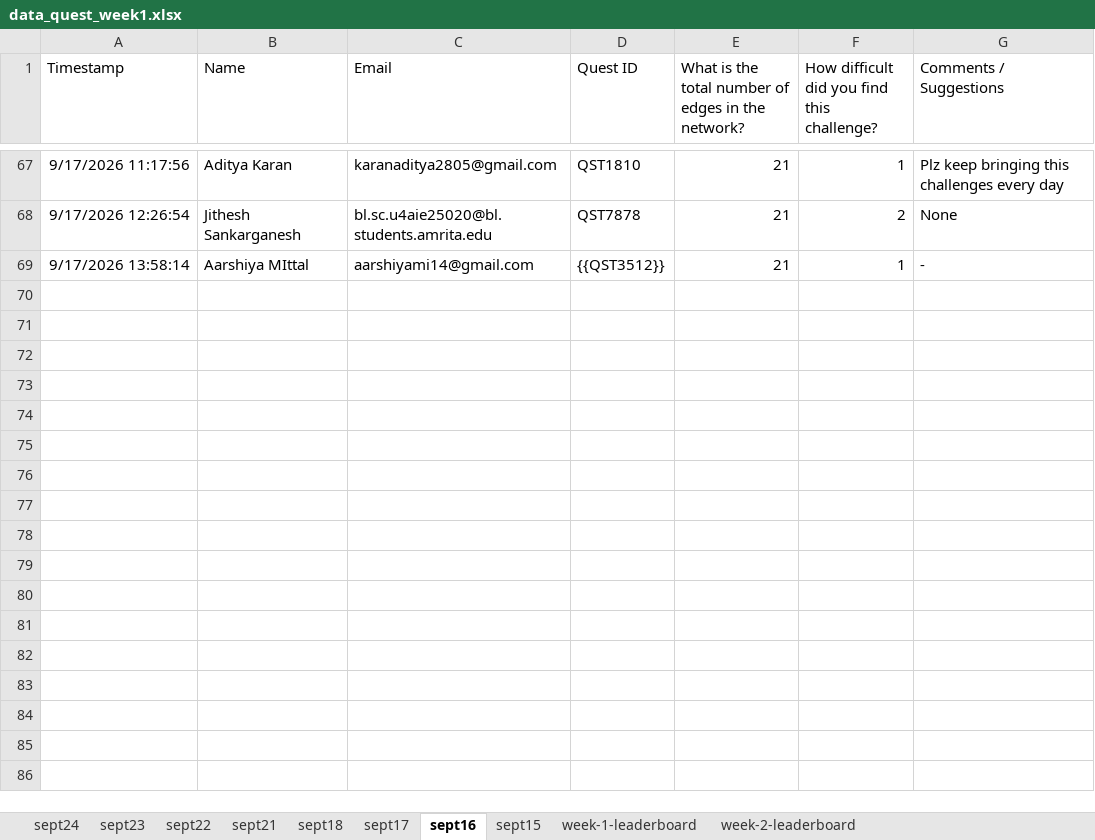
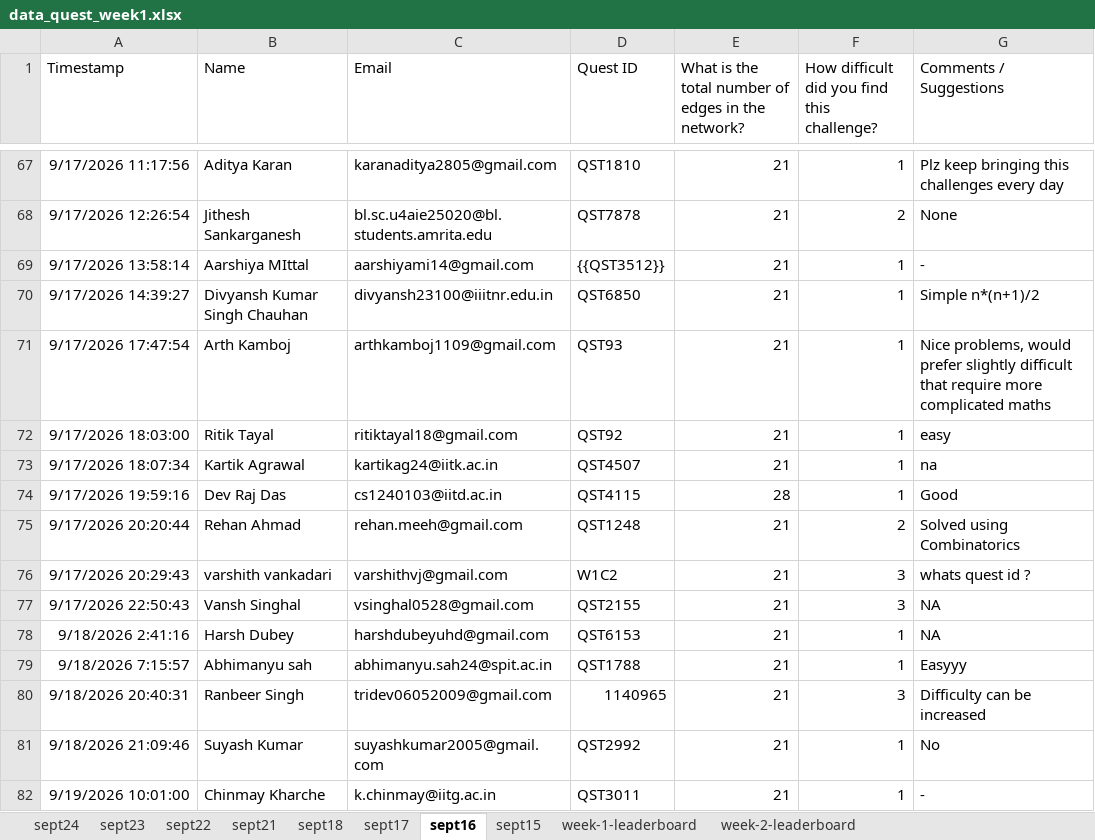
Before and after one commit to ICPC-Amrita/icpc_website, an Excel workbook: icpc_front/public/data/data_quest_week1.xlsx, sheet sept16, drawn as a sheet; only a part is shown, gaps mark what is left out; values as stored, in another font and other column widths than the file's, no borders; charts and pictures and table styles not drawn; the diff names each change by its address in the sheet, - before the commit and + after, or states it on an @@ line.

```diff
--- a/icpc_front/public/data/data_quest_week1.xlsx (sheet sept16)
+++ b/icpc_front/public/data/data_quest_week1.xlsx (sheet sept16)
+row 70: 9/17/2026 14:39:27 | Divyansh Kumar Singh Chauhan | divyansh23100@iiitnr.edu.in | QST6850 | 21 | 1 | Simple n*(n+1)/2
+row 71: 9/17/2026 17:47:54 | Arth Kamboj | arthkamboj1109@gmail.com | QST93 | 21 | 1 | Nice problems, would prefer slightly difficult that require more complicated maths
+row 72: 9/17/2026 18:03:00 | Ritik Tayal | ritiktayal18@gmail.com | QST92 | 21 | 1 | easy
+row 73: 9/17/2026 18:07:34 | Kartik Agrawal | kartikag24@iitk.ac.in | QST4507 | 21 | 1 | na
+row 74: 9/17/2026 19:59:16 | Dev Raj Das | cs1240103@iitd.ac.in | QST4115 | 28 | 1 | Good
+row 75: 9/17/2026 20:20:44 | Rehan Ahmad | rehan.meeh@gmail.com | QST1248 | 21 | 2 | Solved using Combinatorics
+row 76: 9/17/2026 20:29:43 | varshith vankadari | varshithvj@gmail.com | W1C2 | 21 | 3 | whats quest id ?
+row 77: 9/17/2026 22:50:43 | Vansh Singhal | vsinghal0528@gmail.com | QST2155 | 21 | 3 | NA
+row 78: 9/18/2026 2:41:16 | Harsh Dubey | harshdubeyuhd@gmail.com | QST6153 | 21 | 1 | NA
+row 79: 9/18/2026 7:15:57 | Abhimanyu sah | abhimanyu.sah24@spit.ac.in | QST1788 | 21 | 1 | Easyyy
+row 80: 9/18/2026 20:40:31 | Ranbeer Singh | tridev06052009@gmail.com | 1140965 | 21 | 3 | Difficulty can be increased
+row 81: 9/18/2026 21:09:46 | Suyash Kumar | suyashkumar2005@gmail.com | QST2992 | 21 | 1 | No
+row 82: 9/19/2026 10:01:00 | Chinmay Kharche | k.chinmay@iitg.ac.in | QST3011 | 21 | 1 | -
```
Also changed, not shown: sheet week-1-leaderboard, sheet sept17, sheet sept18, sheet sept15.
